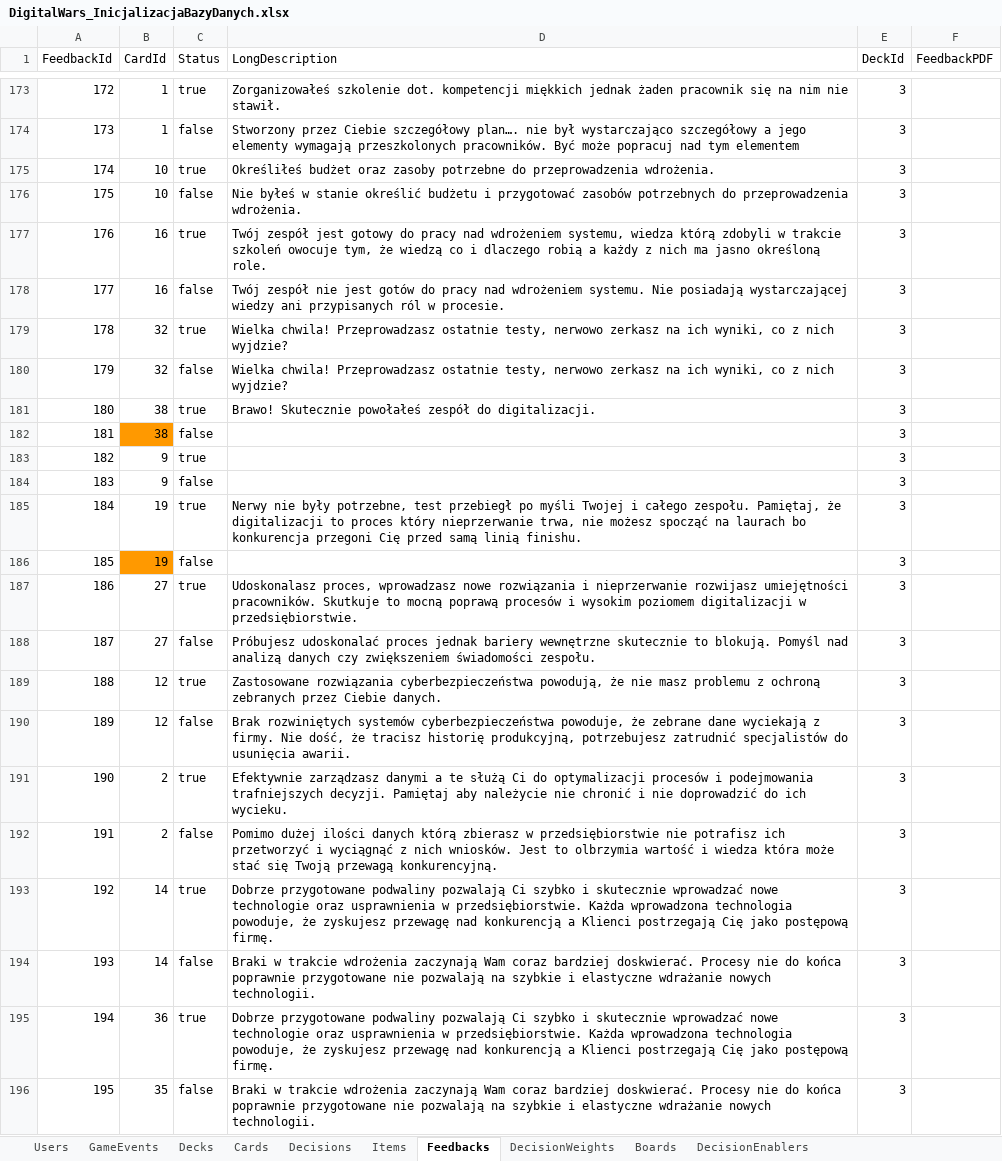
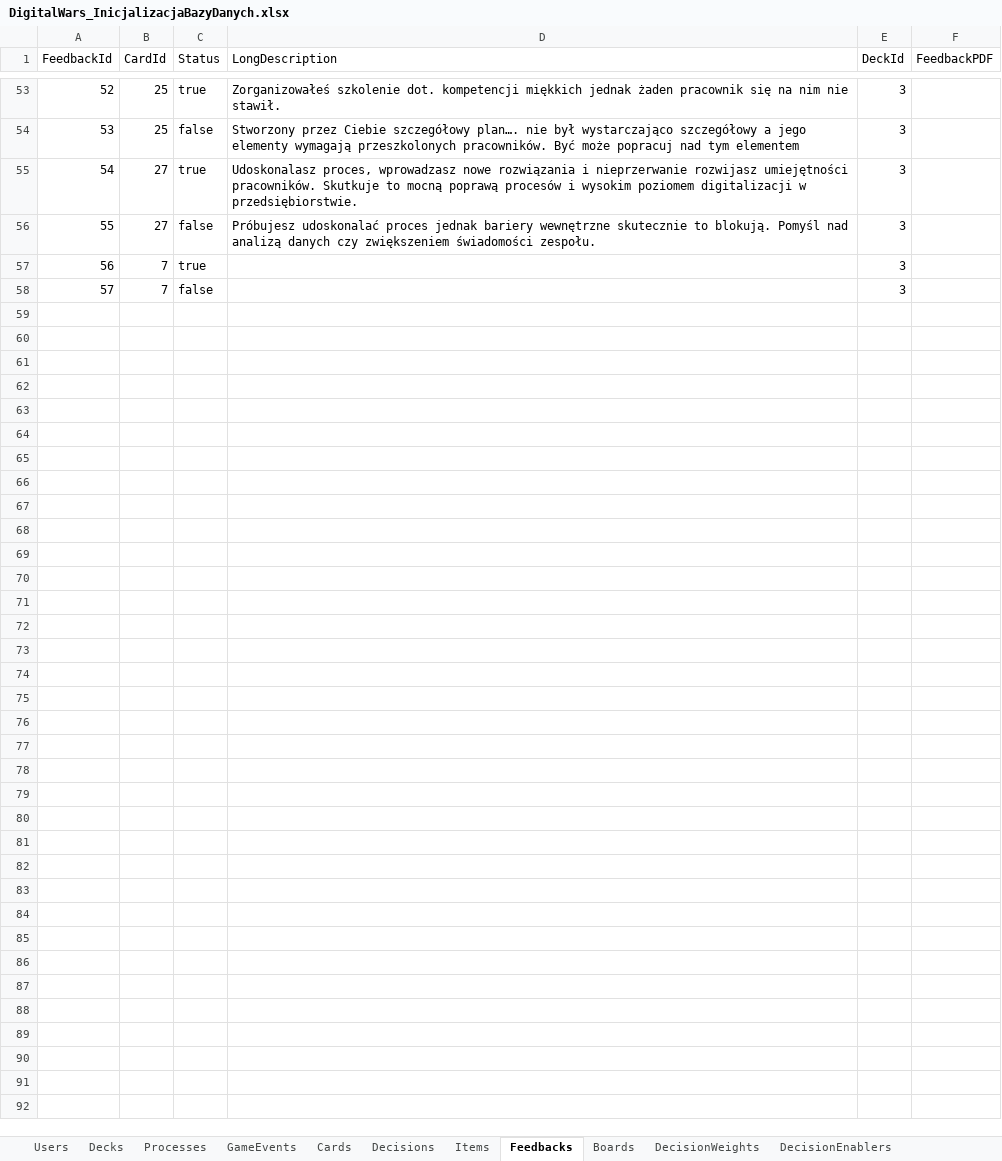
Before and after one commit to Kalimedess/ITM_ProjektZespo-owy, an Excel workbook: backend/Initializers/DigitalWars_InicjalizacjaBazyDanych.xlsx, sheet Feedbacks, drawn as a sheet; only a part is shown, gaps mark what is left out; values as stored, in another font and other column widths than the file's, no borders; removed rows and columns are numbered as before the commit, all else as after; the diff covers the shown part only; the diff names each change by its address in the sheet, - before the commit and + after, or states it on an @@ line.

```diff
--- a/backend/Initializers/DigitalWars_InicjalizacjaBazyDanych.xlsx (sheet Feedbacks)
+++ b/backend/Initializers/DigitalWars_InicjalizacjaBazyDanych.xlsx (sheet Feedbacks)
+sheet tab: Processes
@@ sheet tab order changed: Users | Decks | Processes | GameEvents | Cards | Decisions | Items | Feedbacks | Boards | DecisionWeights | DecisionEnablers @@
@@ column A (FeedbackId) renumbered between rows 9 and 58 @@
-B53:B54 (CardId): 1
+B53:B54 (CardId): 25
-row 175: 174 | 10 | true | Określiłeś budżet oraz zasoby potrzebne do przeprowadzenia wdrożenia. | 3
-row 176: 175 | 10 | false | Nie byłeś w stanie określić budżetu i przygotować zasobów potrzebnych do przeprowadzenia wdrożenia. | 3
-row 177: 176 | 16 | true | Twój zespół jest gotowy do pracy nad wdrożeniem systemu, wiedza którą zdobyli w trakcie szkoleń owocuje tym, że wiedzą co i dlaczego robią a każdy z nich ma jasno określoną role. | 3
-row 178: 177 | 16 | false | Twój zespół nie jest gotów do pracy nad wdrożeniem systemu. Nie posiadają wystarczającej wiedzy ani przypisanych ról w procesie. | 3
-row 179: 178 | 32 | true | Wielka chwila! Przeprowadzasz ostatnie testy, nerwowo zerkasz na ich wyniki, co z nich wyjdzie? | 3
-row 180: 179 | 32 | false | Wielka chwila! Przeprowadzasz ostatnie testy, nerwowo zerkasz na ich wyniki, co z nich wyjdzie? | 3
-row 181: 180 | 38 | true | Brawo! Skutecznie powołałeś zespół do digitalizacji. | 3
-row 182: 181 | 38 | false |  | 3
-row 183: 182 | 9 | true |  | 3
-row 184: 183 | 9 | false |  | 3
-row 185: 184 | 19 | true | Nerwy nie były potrzebne, test przebiegł po myśli Twojej i całego zespołu. Pamiętaj, że digitalizacji to proces który nieprzerwanie trwa, nie możesz spocząć na laurach bo konkurencja przegoni Cię przed samą linią finishu. | 3
-row 186: 185 | 19 | false |  | 3
-B57:B58 (CardId): 12
+B57:B58 (CardId): 7
-D57 (LongDescription): Zastosowane rozwiązania cyberbezpieczeństwa powodują, że nie masz problemu z ochroną zebranych przez Ciebie danych.
+D57 (LongDescription): (empty)
-D58 (LongDescription): Brak rozwiniętych systemów cyberbezpieczeństwa powoduje, że zebrane dane wyciekają z firmy. Nie dość, że tracisz historię produkcyjną, potrzebujesz zatrudnić specjalistów do usunięcia awarii.
+D58 (LongDescription): (empty)
-row 191: 190 | 2 | true | Efektywnie zarządzasz danymi a te służą Ci do optymalizacji procesów i podejmowania trafniejszych decyzji. Pamiętaj aby należycie nie chronić i nie doprowadzić do ich wycieku. | 3
-row 192: 191 | 2 | false | Pomimo dużej ilości danych którą zbierasz w przedsiębiorstwie nie potrafisz ich przetworzyć i wyciągnąć z nich wniosków. Jest to olbrzymia wartość i wiedza która może stać się Twoją przewagą konkurencyjną. | 3
-row 193: 192 | 14 | true | Dobrze przygotowane podwaliny pozwalają Ci szybko i skutecznie wprowadzać nowe technologie oraz usprawnienia w przedsiębiorstwie. Każda wprowadzona technologia powoduje, że zyskujesz przewagę nad konkurencją a Klienci postrzegają Cię jako postępową firmę. | 3
-row 194: 193 | 14 | false | Braki w trakcie wdrożenia zaczynają Wam coraz bardziej doskwierać. Procesy nie do końca poprawnie przygotowane nie pozwalają na szybkie i elastyczne wdrażanie nowych technologii. | 3
-row 195: 194 | 36 | true | Dobrze przygotowane podwaliny pozwalają Ci szybko i skutecznie wprowadzać nowe technologie oraz usprawnienia w przedsiębiorstwie. Każda wprowadzona technologia powoduje, że zyskujesz przewagę nad konkurencją a Klienci postrzegają Cię jako postępową firmę. | 3
-row 196: 195 | 35 | false | Braki w trakcie wdrożenia zaczynają Wam coraz bardziej doskwierać. Procesy nie do końca poprawnie przygotowane nie pozwalają na szybkie i elastyczne wdrażanie nowych technologii. | 3
```
Also changed, not shown: 120 removed rows and 12 edited cells elsewhere in this sheet, sheet DecisionWeights, sheet Decisions, sheet DecisionEnablers, sheet Cards, 12 other files.
